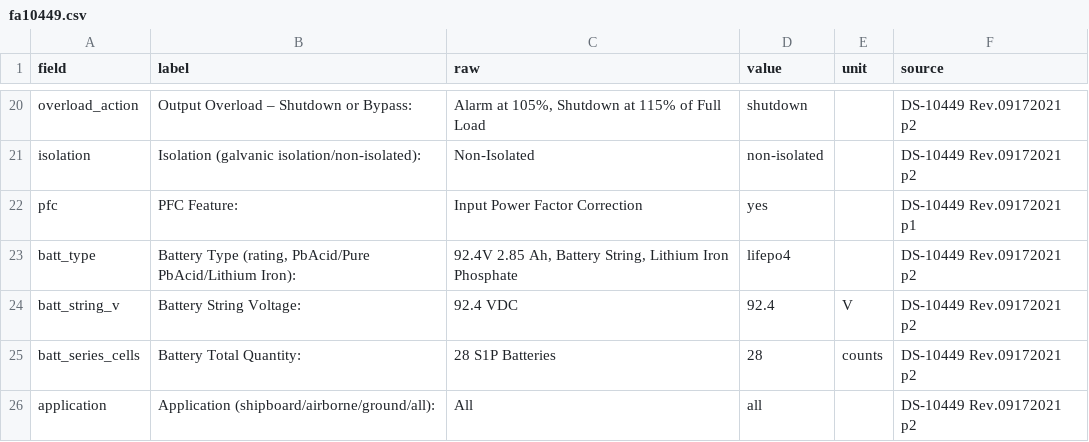
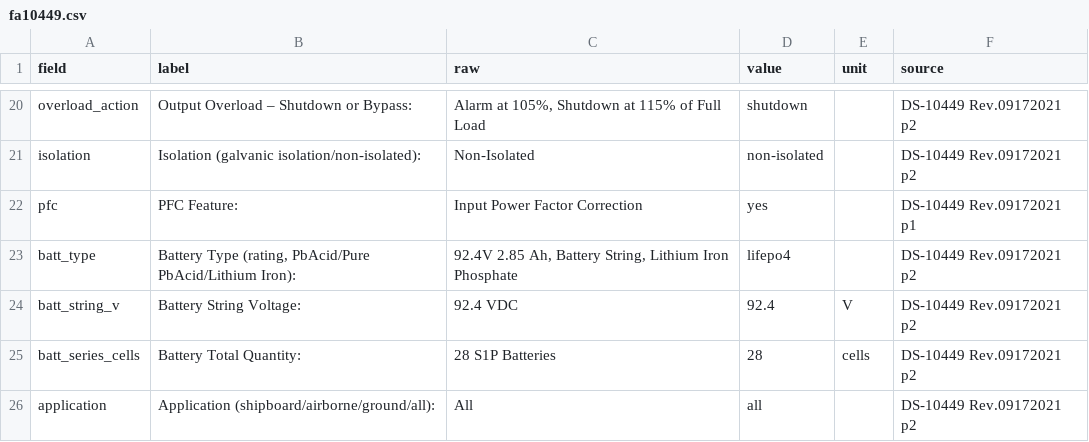
Before and after one commit to timotholt/firmware-calgen, a CSV file: specs/datasheets/fa10449.csv, drawn as a sheet; only a part is shown, gaps mark what is left out.

```diff
--- a/specs/datasheets/fa10449.csv
+++ b/specs/datasheets/fa10449.csv
@@ -24,3 +24,3 @@ batt_type,"Battery Type (rating, PbAcid/Pure PbAcid/Lithium Iron):","92.4V 2.85
 batt_string_v,Battery String Voltage:,92.4 VDC,92.4,V,DS-10449 Rev.09172021 p2
-batt_series_cells,Battery Total Quantity:,28 S1P Batteries,28,counts,DS-10449 Rev.09172021 p2
+batt_series_cells,Battery Total Quantity:,28 S1P Batteries,28,cells,DS-10449 Rev.09172021 p2
 application,Application (shipboard/airborne/ground/all):,All,all,,DS-10449 Rev.09172021 p2
```
Also changed, not shown: specs/datasheets/fa10507.csv, specs/magnetics/cores.csv, 43 other files.
